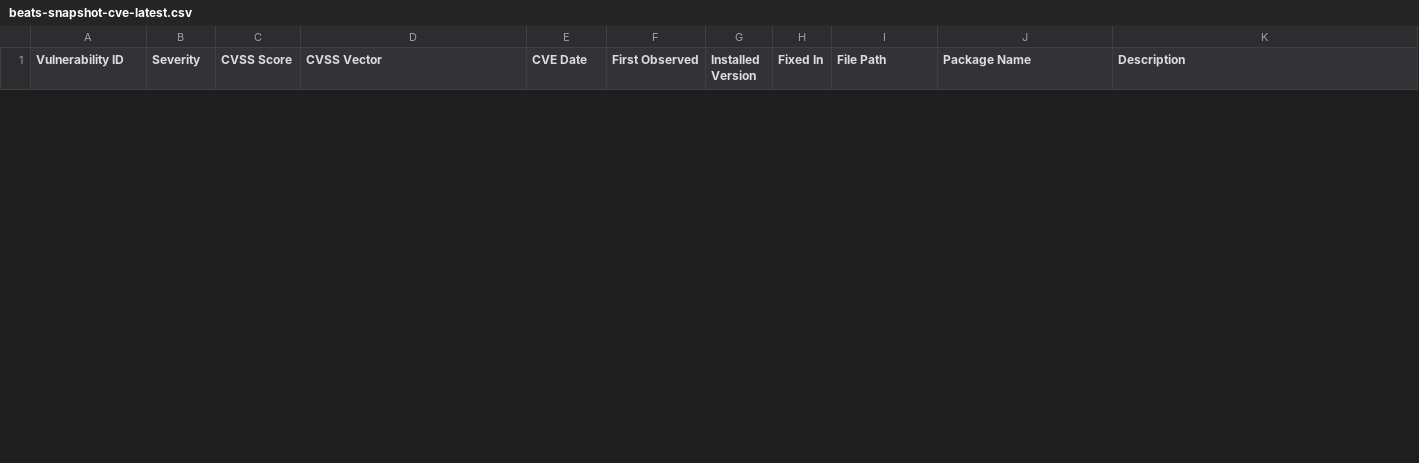
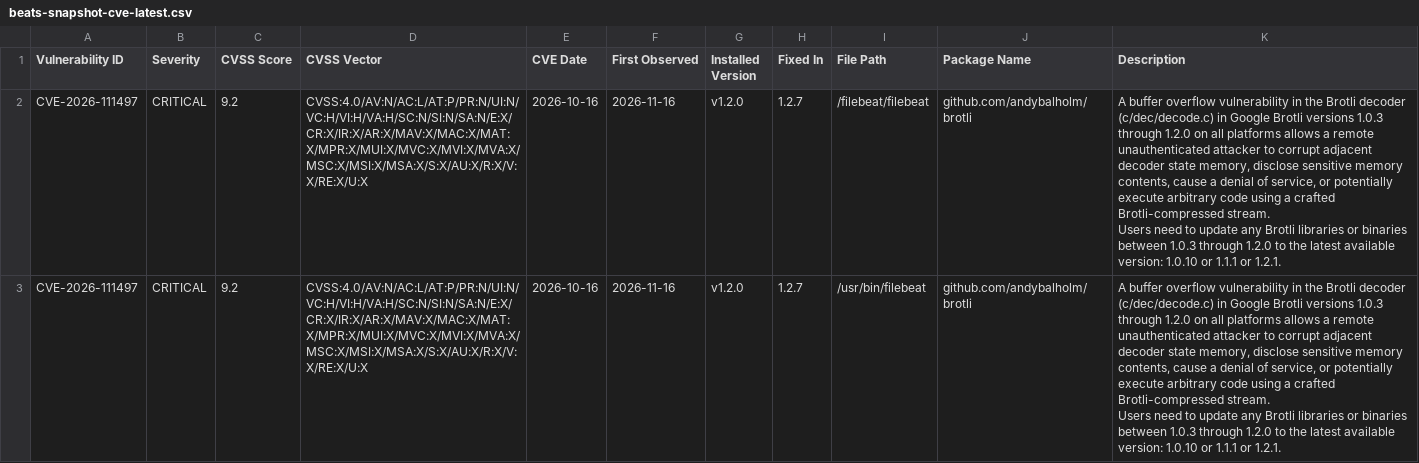
Before and after one commit to IZGateway/alpine-node-openssl-fips, a CSV file: reports/beats-snapshot-cve-latest.csv, drawn as a sheet; only a part is shown; ↵ is a line break in a cell; the diff covers the shown part only; the diff names each change by its address in the sheet, - before the commit and + after, or states it on an @@ line.

```diff
--- a/reports/beats-snapshot-cve-latest.csv
+++ b/reports/beats-snapshot-cve-latest.csv
+row 2: CVE-2026-111497 | CRITICAL | 9.2 | CVSS:4.0/AV:N/AC:L/AT:P/PR:N/UI:N/VC:H/VI:H/VA:H/SC:N/SI:N/SA:N/E:X/CR:X/IR:X/AR:X/MAV:X/MAC:X/MAT:X/MPR:X/MUI:X/MVC:X/MVI:X/MVA:X/MSC:X/MSI:X/MSA:X/S:X/AU:X/R:X/V:X/RE:X/U:X | 2026-10-16 | 2026-11-16 | v1.2.0 | 1.2.7 | /filebeat/filebeat | github.com/andybalholm/brotli | A buffer overflow vulnerability in the Brotli decoder (c/dec/decode.c) in Google Brotli versions 1.0.3 through 1.2.0 on all platforms allows a remote unauthenticated attacker to corrupt adjacent decoder state memory, disclose sensitive memory contents, cause a denial of service, or potentially execute arbitrary code using a crafted Brotli-compressed stream. ↵ Users need to update any Brotli libraries or binaries between 1.0.3 through 1.2.0 to the latest available version: 1.0.10 or 1.1.1 or 1.2.1.
+row 3: CVE-2026-111497 | CRITICAL | 9.2 | CVSS:4.0/AV:N/AC:L/AT:P/PR:N/UI:N/VC:H/VI:H/VA:H/SC:N/SI:N/SA:N/E:X/CR:X/IR:X/AR:X/MAV:X/MAC:X/MAT:X/MPR:X/MUI:X/MVC:X/MVI:X/MVA:X/MSC:X/MSI:X/MSA:X/S:X/AU:X/R:X/V:X/RE:X/U:X | 2026-10-16 | 2026-11-16 | v1.2.0 | 1.2.7 | /usr/bin/filebeat | github.com/andybalholm/brotli | A buffer overflow vulnerability in the Brotli decoder (c/dec/decode.c) in Google Brotli versions 1.0.3 through 1.2.0 on all platforms allows a remote unauthenticated attacker to corrupt adjacent decoder state memory, disclose sensitive memory contents, cause a denial of service, or potentially execute arbitrary code using a crafted Brotli-compressed stream. ↵ Users need to update any Brotli libraries or binaries between 1.0.3 through 1.2.0 to the latest available version: 1.0.10 or 1.1.1 or 1.2.1.
```
Also changed, not shown: 2 removed rows elsewhere in this file, 3 other files.
